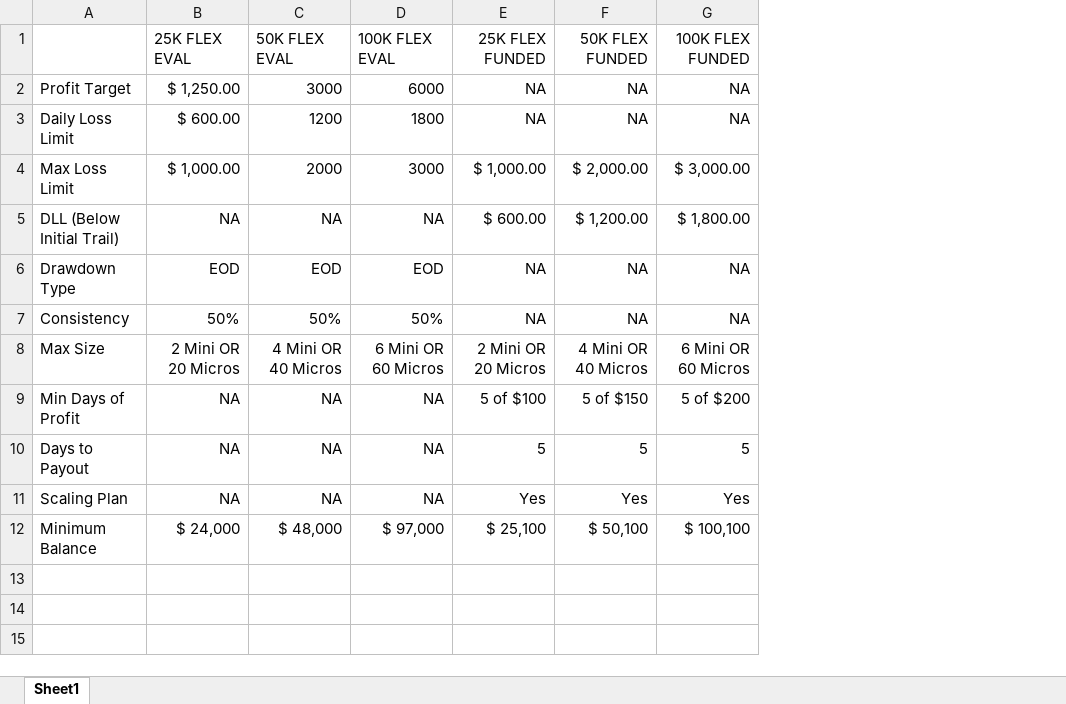
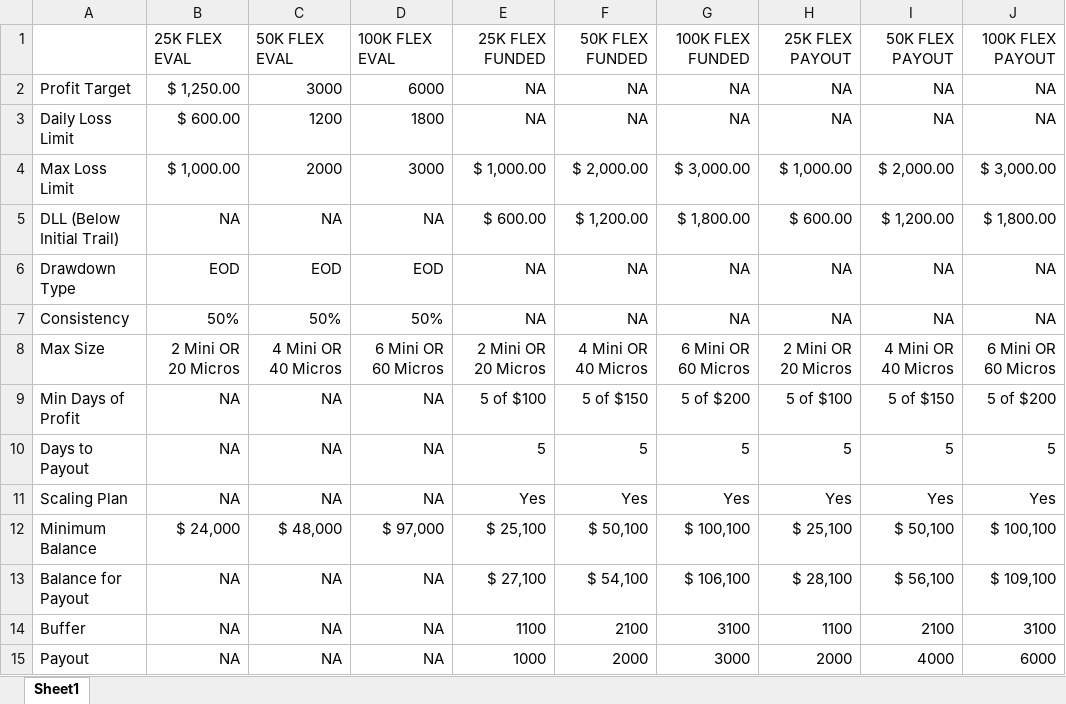
Before and after one commit to mialcorf12/Claude-Trading, an Excel workbook: Rules/Lucid.xlsx, sheet Sheet1, drawn as a sheet; values as stored, in another font and other column widths than the file's, no borders; the diff names each change by its address in the sheet, - before the commit and + after, or states it on an @@ line.

Commit message:
feat(gate): Chicago-time sessions, session field rename, and funded payout rules
- Session/break anchored to America/Chicago; fix CME break to 16:00-17:00 CT
- Logs and audit timestamps in configurable zone (default America/Chicago) instead of UTC
- Rename session_start_time_et/session_flatten_time_et to session_start_time/session_flatten_time (CT values)
- Funded: add buffer, payout, derived balance_for_payout; trailing floor capped at min_account_balance
- Funded day lock only after balance_for_payout is reached; payout status validates against it
- Deterministic tests (fixed dates) and Rules/Lucid.xlsx payout data

```diff
--- a/Rules/Lucid.xlsx (sheet Sheet1)
+++ b/Rules/Lucid.xlsx (sheet Sheet1)
+column H, rows 1-12: 25K FLEX PAYOUT | NA | NA | $ 1,000.00 | $ 600.00 | NA | NA | 2 Mini OR 20 Micros | 5 of $100 | 5 | Yes | $ 25,100
+column I, rows 1-12: 50K FLEX PAYOUT | NA | NA | $ 2,000.00 | $ 1,200.00 | NA | NA | 4 Mini OR 40 Micros | 5 of $150 | 5 | Yes | $ 50,100
+column J, rows 1-12: 100K FLEX PAYOUT | NA | NA | $ 3,000.00 | $ 1,800.00 | NA | NA | 6 Mini OR 60 Micros | 5 of $200 | 5 | Yes | $ 100,100
+row 13: Balance for Payout | NA | NA | NA | $ 27,100 | $ 54,100 | $ 106,100 | $ 28,100 | $ 56,100 | $ 109,100
+row 14: Buffer | NA | NA | NA | 1100 | 2100 | 3100 | 1100 | 2100 | 3100
+row 15: Payout | NA | NA | NA | 1000 | 2000 | 3000 | 2000 | 4000 | 6000
```
Also changed, not shown: 16 other files.
